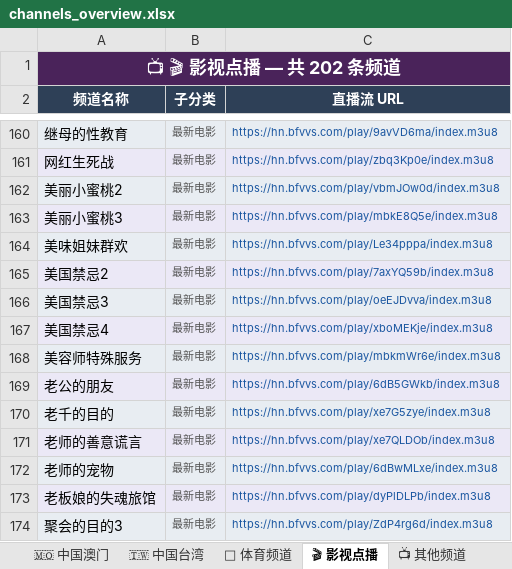
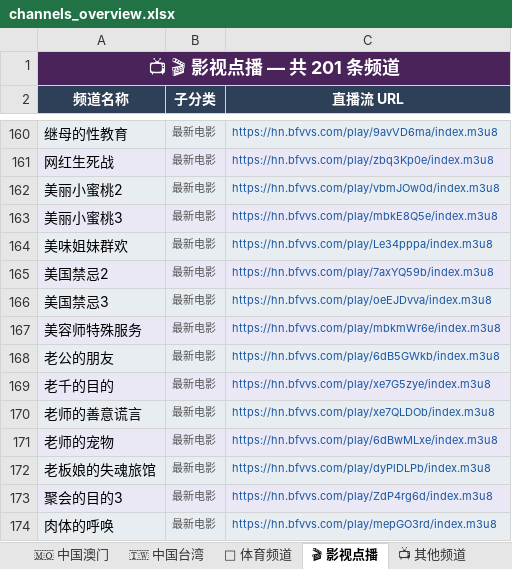
Before and after one commit to amazonjdshop/tv, an Excel workbook: channels_overview.xlsx, sheet 🎬 影视点播, drawn as a sheet; only a part is shown, gaps mark what is left out; the shorter side is filled out with more unchanged rows; values as stored, in another font and other column widths than the file's, no borders; the diff names each change by its address in the sheet, - before the commit and + after, or states it on an @@ line.

```diff
--- a/channels_overview.xlsx (sheet 🎬 影视点播)
+++ b/channels_overview.xlsx (sheet 🎬 影视点播)
-A1 (频道名称): 📺 🎬 影视点播 — 共 202 条频道
+A1 (频道名称): 📺 🎬 影视点播 — 共 201 条频道
-row 167: 美国禁忌4 | 最新电影 | https://hn.bfvvs.com/play/xboMEKje/index.m3u8
```
Also changed, not shown: sheet 📺 其他频道, sheet 📊 总览, sheet 📡 中国大陆 · 四川, sheet 🏅 体育频道, 5 other files.
